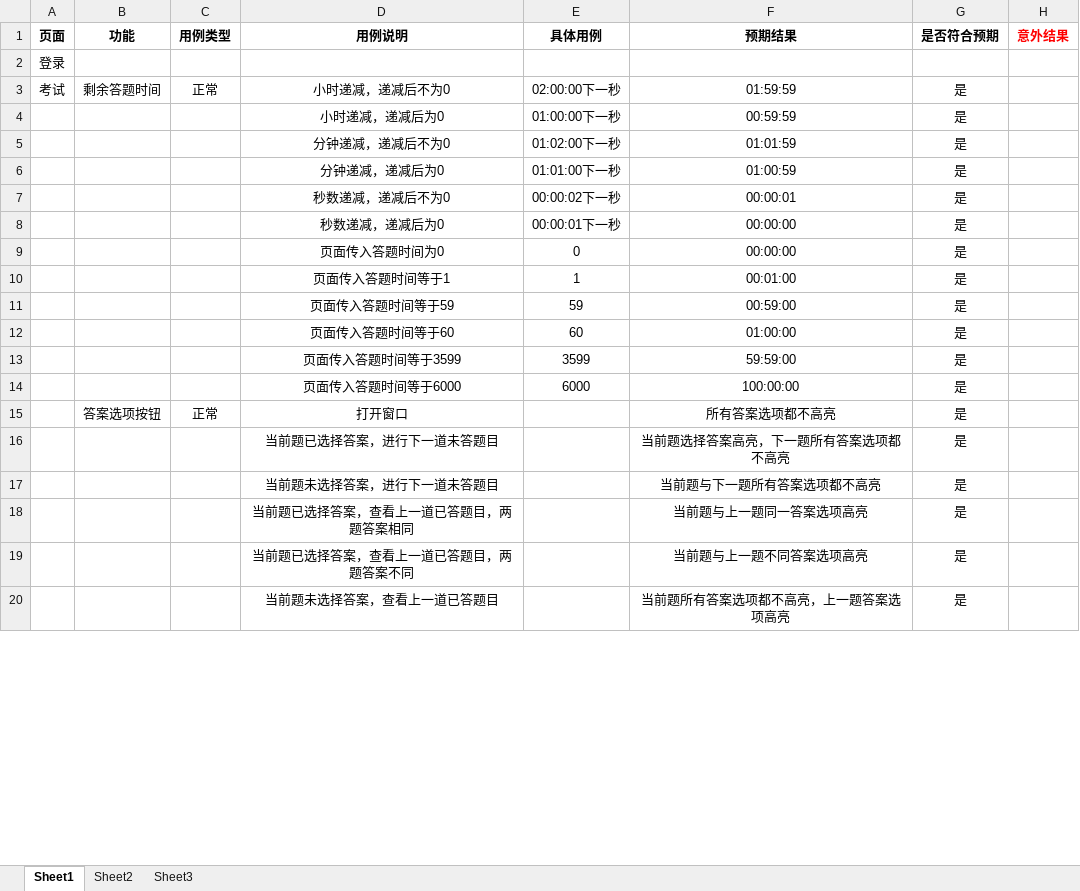
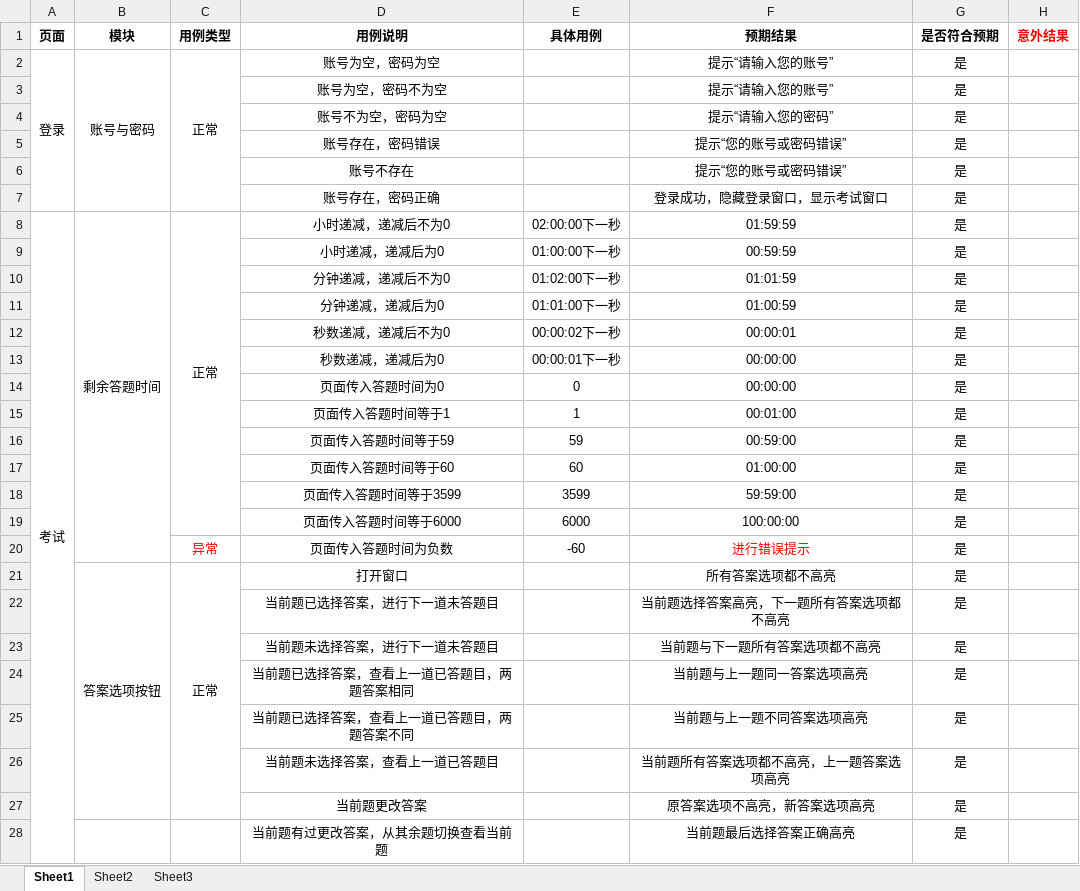
Before and after one commit to panjiahui1214/ExamSystem, an Excel workbook: 单元测试用例.xlsx, sheet Sheet1, drawn as a sheet; only a part is shown; values as stored, in another font and other column widths than the file's, no borders; removed rows and columns are numbered as before the commit, all else as after; the diff covers the shown part only; the diff names each change by its address in the sheet, - before the commit and + after, or states it on an @@ line.

```diff
--- a/单元测试用例.xlsx (sheet Sheet1)
+++ b/单元测试用例.xlsx (sheet Sheet1)
-B1: 功能
+B1: 模块
-row 2: 登录
+row 2: 登录 | 账号与密码 | 正常 | 账号为空，密码为空 |  | 提示“请输入您的账号” | 是
+row 3:  |  |  | 账号为空，密码不为空 |  | 提示“请输入您的账号” | 是
+row 4:  |  |  | 账号不为空，密码为空 |  | 提示“请输入您的密码” | 是
+row 5:  |  |  | 账号存在，密码错误 |  | 提示“您的账号或密码错误” | 是
+row 6:  |  |  | 账号不存在 |  | 提示“您的账号或密码错误” | 是
+row 7:  |  |  | 账号存在，密码正确 |  | 登录成功，隐藏登录窗口，显示考试窗口 | 是
+A8:A39 merged
+B8:B20 merged
+C8:C19 merged
+row 20:  |  | 异常 | 页面传入答题时间为负数 | -60 | 进行错误提示 | 是
+B21:B27 merged
+C21:C27 merged
+row 27:  |  |  | 当前题更改答案 |  | 原答案选项不高亮，新答案选项高亮 | 是
+row 28:  |  |  | 当前题有过更改答案，从其余题切换查看当前题 |  | 当前题最后选择答案正确高亮 | 是
```
Also changed, not shown: 1 added row, cell formats and merged cells elsewhere in this sheet, 2 other files.
